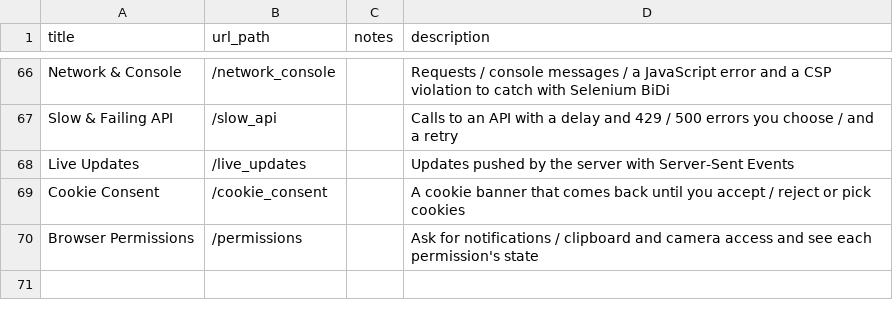
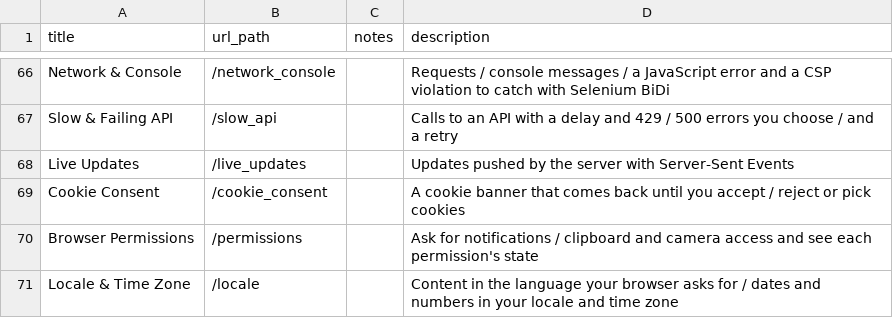
Before and after one commit to saucelabs/the-internet, a CSV file: examples.csv, drawn as a sheet; only a part is shown, gaps mark what is left out.

```diff
--- a/examples.csv
+++ b/examples.csv
@@ -70 +70,2 @@ Cookie Consent,/cookie_consent,,A cookie banner that comes back until you accept
 Browser Permissions,/permissions,,Ask for notifications / clipboard and camera access and see each permission's state
+Locale & Time Zone,/locale,,Content in the language your browser asks for / dates and numbers in your locale and time zone
```
Also changed, not shown: 10 other files.
